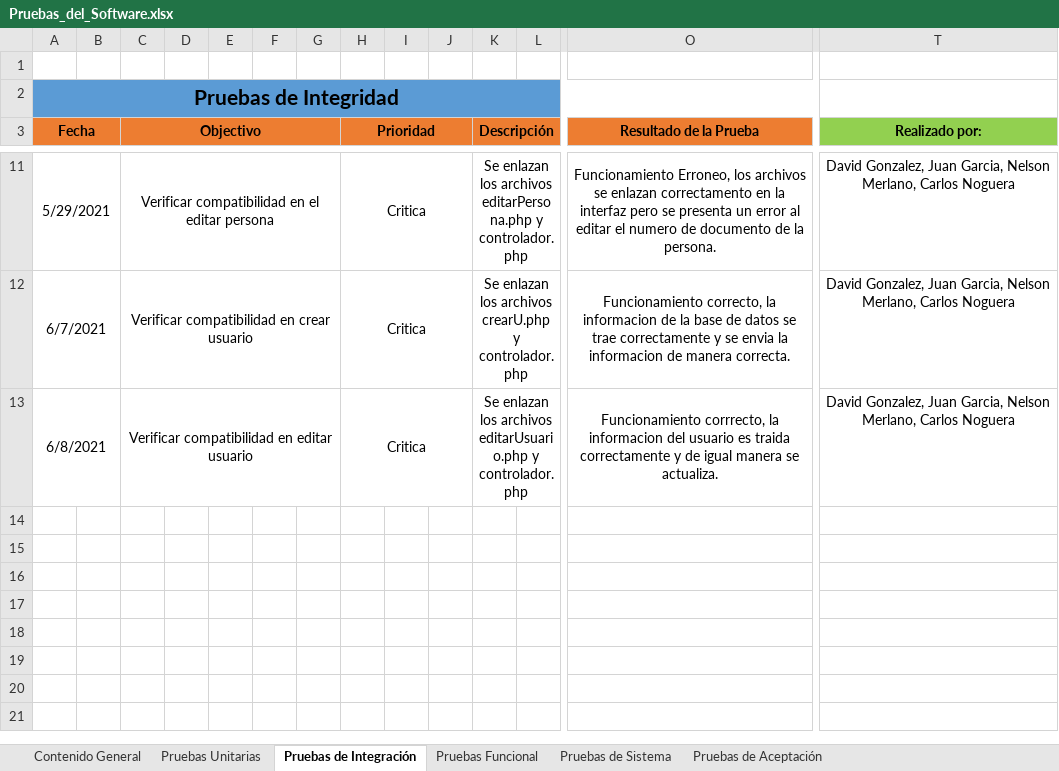
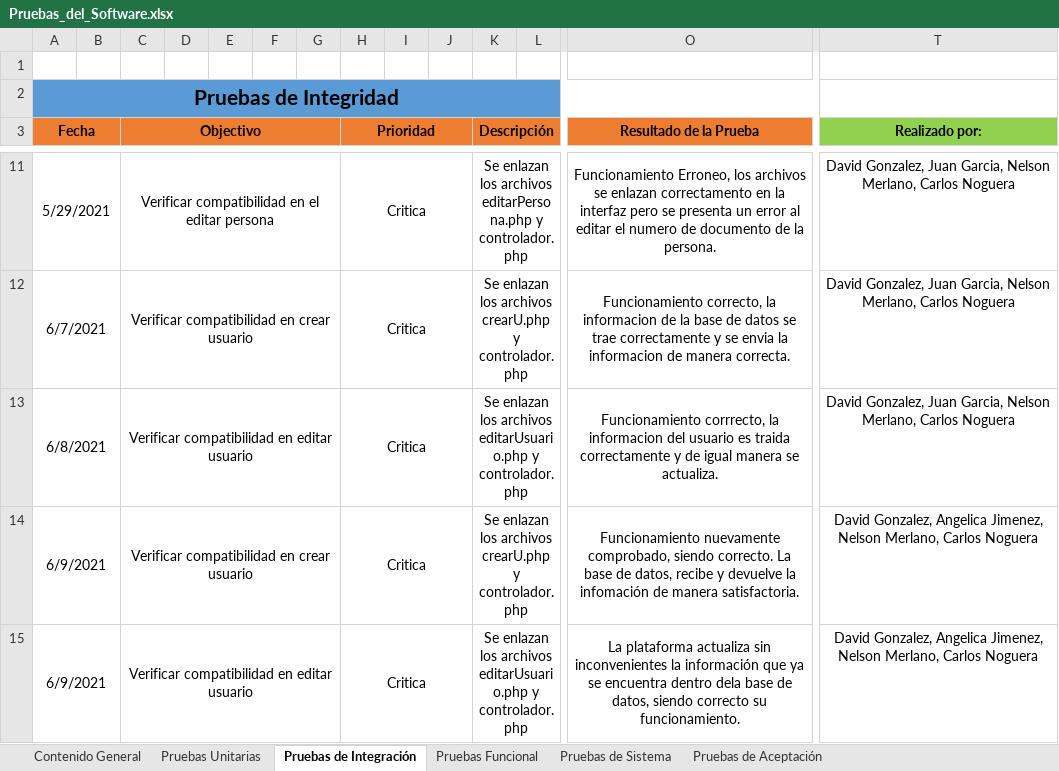
Before and after one commit to NelsonM18/ADSI2067454_ProyectoFormativo, an Excel workbook: Pruebas_del_Software.xlsx, sheet Pruebas de Integración, drawn as a sheet; only a part is shown, gaps mark what is left out; values as stored, in another font and other column widths than the file's, no borders; rows hold the shown columns only; the diff names each change by its address in the sheet, - before the commit and + after, or states it on an @@ line.

Commit message:
Actualización de Sistema y Pruebas
Se actualiza a la última versión trabajada del proyecto y se agregan nuevas pruebas del software en el documento respectivo.

```diff
--- a/Pruebas_del_Software.xlsx (sheet Pruebas de Integración)
+++ b/Pruebas_del_Software.xlsx (sheet Pruebas de Integración)
+row 14: 6/9/2021 |  | Verificar compatibilidad en crear usuario |  |  |  |  | Critica |  |  | Se enlazan los archivos crearU.php y controlador.php |  | Funcionamiento nuevamente comprobado, siendo correcto. La base de datos, recibe y devuelve la infomación de manera satisfactoria. | David Gonzalez, Angelica Jimenez, Nelson Merlano, Carlos Noguera
+row 15: 6/9/2021 |  | Verificar compatibilidad en editar usuario |  |  |  |  | Critica |  |  | Se enlazan los archivos editarUsuario.php y controlador.php |  | La plataforma actualiza sin inconvenientes la información que ya se encuentra dentro dela base de datos, siendo correcto su funcionamiento. | David Gonzalez, Angelica Jimenez, Nelson Merlano, Carlos Noguera
```
Also changed, not shown: sheet Pruebas Unitarias.
